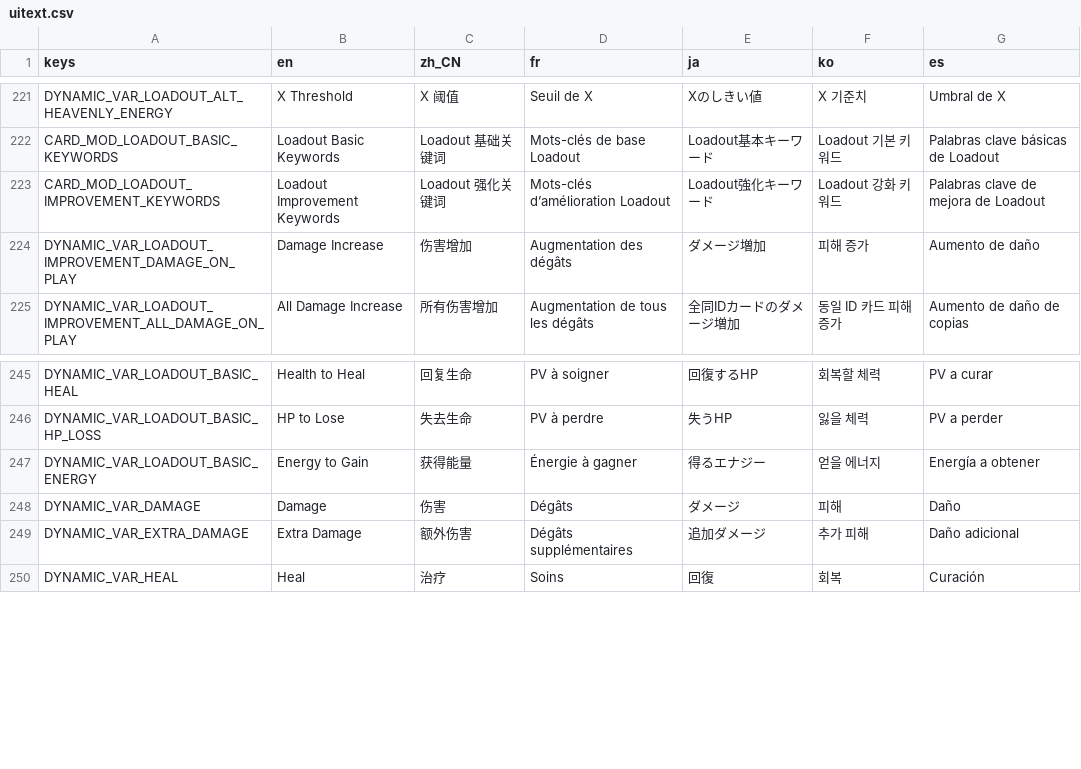
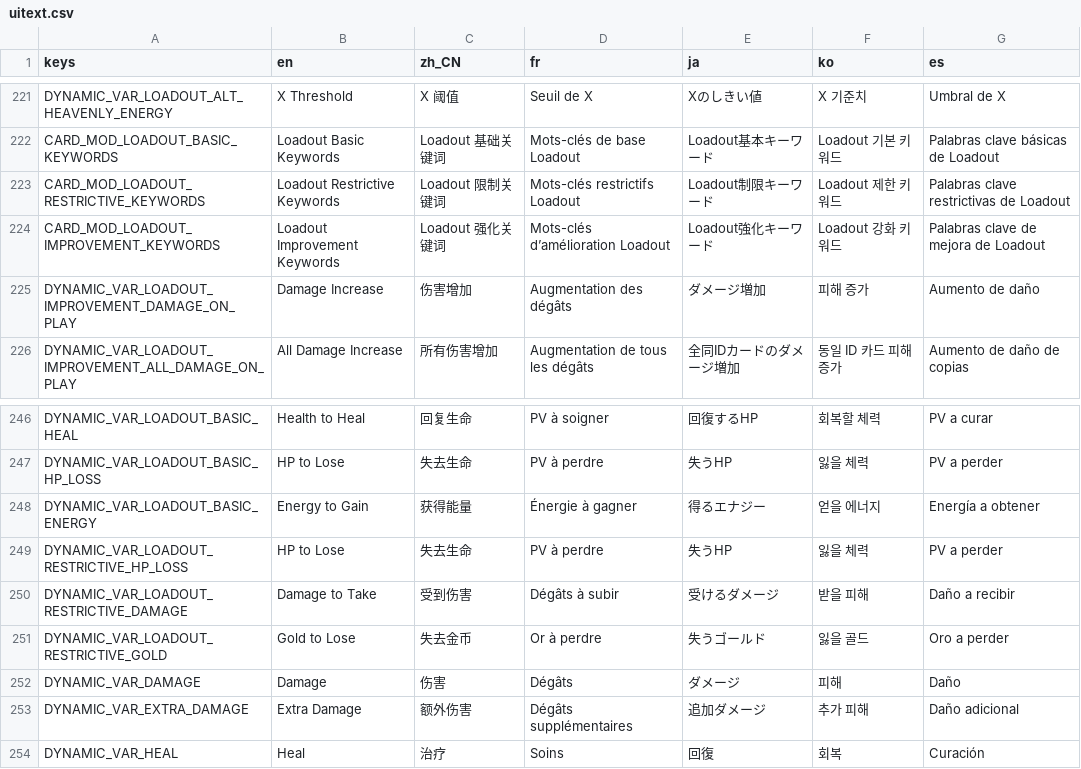
Before and after one commit to qw2341/Loadout-Mod-2, a CSV file: Loadout/localization/uitext.csv, drawn as a sheet; only a part is shown, gaps mark what is left out; the diff names each change by its address in the sheet, - before the commit and + after, or states it on an @@ line.

Commit message:
Added a bunch of restrictive keywords

```diff
--- a/Loadout/localization/uitext.csv
+++ b/Loadout/localization/uitext.csv
+row 223: CARD_MOD_LOADOUT_RESTRICTIVE_KEYWORDS | Loadout Restrictive Keywords | Loadout 限制关键词 | Mots-clés restrictifs Loadout | Loadout制限キーワード | Loadout 제한 키워드 | Palabras clave restrictivas de Loadout
+row 249: DYNAMIC_VAR_LOADOUT_RESTRICTIVE_HP_LOSS | HP to Lose | 失去生命 | PV à perdre | 失うHP | 잃을 체력 | PV a perder
+row 250: DYNAMIC_VAR_LOADOUT_RESTRICTIVE_DAMAGE | Damage to Take | 受到伤害 | Dégâts à subir | 受けるダメージ | 받을 피해 | Daño a recibir
+row 251: DYNAMIC_VAR_LOADOUT_RESTRICTIVE_GOLD | Gold to Lose | 失去金币 | Or à perdre | 失うゴールド | 잃을 골드 | Oro a perder
```
Also changed, not shown: 39 other files.
